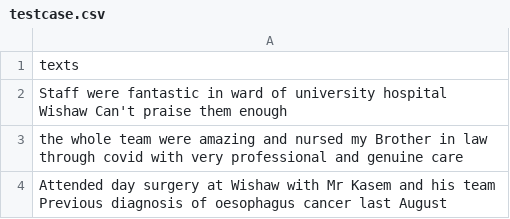
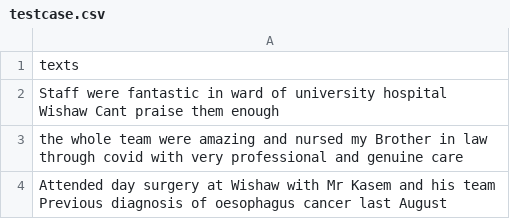
Before and after one commit to 201190024/BioEmoDetector, a CSV file: data/testcase.csv, drawn as a sheet; the diff names each change by its address in the sheet, - before the commit and + after, or states it on an @@ line.

Commit message:
Update testcase.csv

```diff
--- a/data/testcase.csv
+++ b/data/testcase.csv
-A2: …hospital Wishaw Can't praise them…
+A2: …hospital Wishaw Cant praise them…
```
